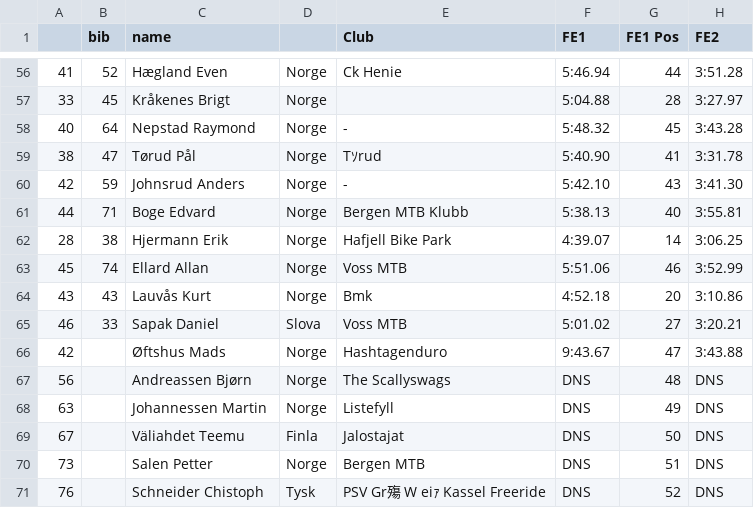
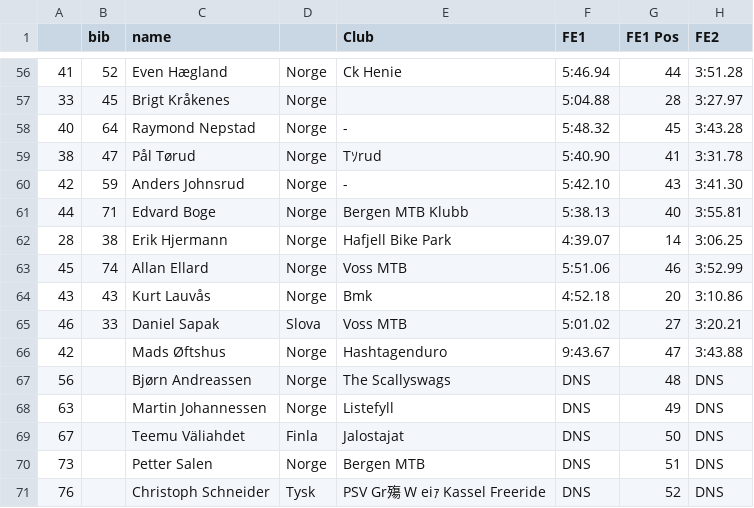
Before and after one commit to knuthaug/enduro-stats, a CSV file: results/2018/voss/voss-2018.csv, drawn as a sheet; only a part is shown, gaps mark what is left out; the diff covers the shown part only; the diff names each change by its address in the sheet, - before the commit and + after, or states it on an @@ line.

```diff
--- a/results/2018/voss/voss-2018.csv
+++ b/results/2018/voss/voss-2018.csv
-C56 (name): Hægland Even
+C56 (name): Even Hægland
-C57 (name): Kråkenes Brigt
+C57 (name): Brigt Kråkenes
-C58 (name): Nepstad Raymond
+C58 (name): Raymond Nepstad
-C59 (name): Tørud Pål
+C59 (name): Pål Tørud
-C60 (name): Johnsrud Anders
+C60 (name): Anders Johnsrud
-C61 (name): Boge Edvard
+C61 (name): Edvard Boge
-C62 (name): Hjermann Erik
+C62 (name): Erik Hjermann
-C63 (name): Ellard Allan
+C63 (name): Allan Ellard
-C64 (name): Lauvås Kurt
+C64 (name): Kurt Lauvås
-C65 (name): Sapak Daniel
+C65 (name): Daniel Sapak
-C66 (name): Øftshus Mads
+C66 (name): Mads Øftshus
-C67 (name): Andreassen Bjørn
+C67 (name): Bjørn Andreassen
-C68 (name): Johannessen Martin
+C68 (name): Martin Johannessen
-C69 (name): Väliahdet Teemu
+C69 (name): Teemu Väliahdet
-C70 (name): Salen Petter
+C70 (name): Petter Salen
-C71 (name): Schneider Chistoph
+C71 (name): Christoph Schneider
```
Also changed, not shown: 53 edited cells elsewhere in this file.
